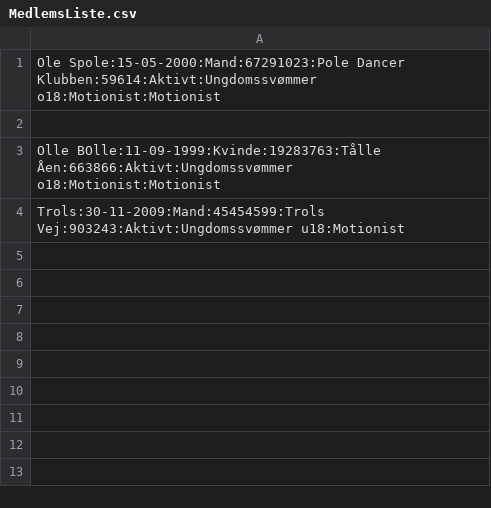
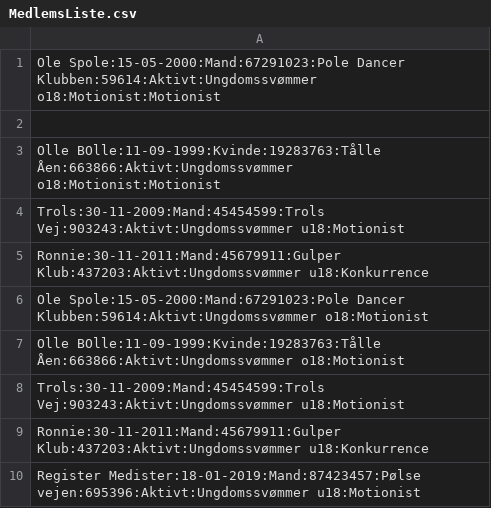
Before and after one commit to FrederikBaTh/Svoemmeklubben-Delfinen-Projekt, a CSV file: MedlemsListe.csv, drawn as a sheet.

Commit message:
Version Register er 100% DONE

```diff
--- a/MedlemsListe.csv
+++ b/MedlemsListe.csv
@@ -4 +4,7 @@ Olle BOlle:11-09-1999:Kvinde:19283763:Tålle Åen:663866:Aktivt:Ungdomssvømmer
 Trols:30-11-2009:Mand:45454599:Trols Vej:903243:Aktivt:Ungdomssvømmer u18:Motionist
+Ronnie:30-11-2011:Mand:45679911:Gulper Klub:437203:Aktivt:Ungdomssvømmer u18:Konkurrence
+Ole Spole:15-05-2000:Mand:67291023:Pole Dancer Klubben:59614:Aktivt:Ungdomssvømmer o18:Motionist
+Olle BOlle:11-09-1999:Kvinde:19283763:Tålle Åen:663866:Aktivt:Ungdomssvømmer o18:Motionist
+Trols:30-11-2009:Mand:45454599:Trols Vej:903243:Aktivt:Ungdomssvømmer u18:Motionist
+Ronnie:30-11-2011:Mand:45679911:Gulper Klub:437203:Aktivt:Ungdomssvømmer u18:Konkurrence
+Register Medister:18-01-2019:Mand:87423457:Pølse vejen:695396:Aktivt:Ungdomssvømmer u18:Motionist
```
Also changed, not shown: 6 other files.
